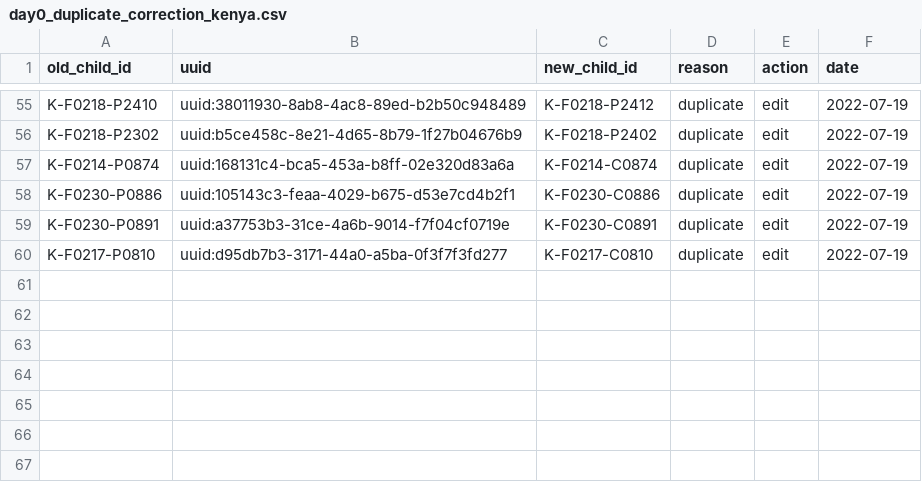
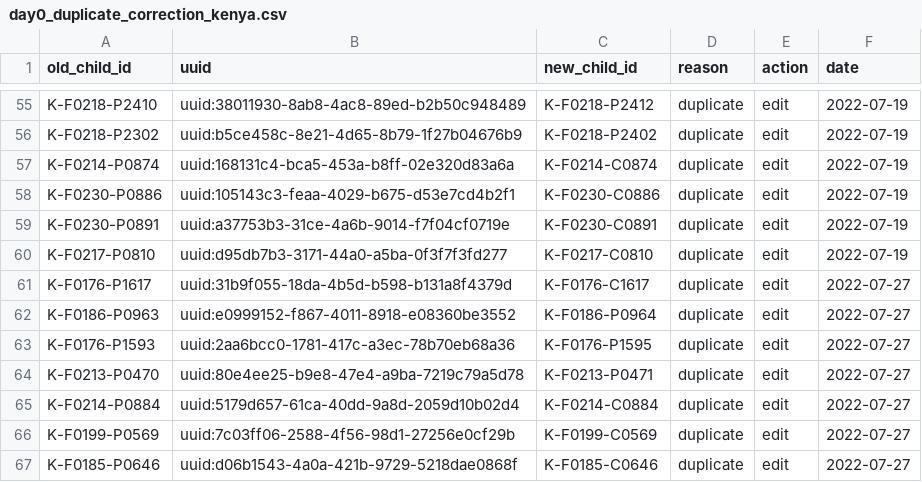
Before and after one commit to SwissTPH/timci, a CSV file: inst/extdata/cleaning/day0_duplicate_correction_kenya.csv, drawn as a sheet; only a part is shown, gaps mark what is left out.

Commit message:
Update day0_duplicate_correction_kenya.csv

```diff
--- a/inst/extdata/cleaning/day0_duplicate_correction_kenya.csv
+++ b/inst/extdata/cleaning/day0_duplicate_correction_kenya.csv
@@ -60 +60,8 @@ K-F0230-P0891,uuid:a37753b3-31ce-4a6b-9014-f7f04cf0719e,K-F0230-C0891,duplicate,
 K-F0217-P0810,uuid:d95db7b3-3171-44a0-a5ba-0f3f7f3fd277,K-F0217-C0810,duplicate,edit,2022-07-19
+K-F0176-P1617,uuid:31b9f055-18da-4b5d-b598-b131a8f4379d,K-F0176-C1617,duplicate,edit,2022-07-27
+K-F0186-P0963,uuid:e0999152-f867-4011-8918-e08360be3552,K-F0186-P0964,duplicate,edit,2022-07-27
+K-F0176-P1593,uuid:2aa6bcc0-1781-417c-a3ec-78b70eb68a36,K-F0176-P1595,duplicate,edit,2022-07-27
+K-F0213-P0470,uuid:80e4ee25-b9e8-47e4-a9ba-7219c79a5d78,K-F0213-P0471,duplicate,edit,2022-07-27
+K-F0214-P0884,uuid:5179d657-61ca-40dd-9a8d-2059d10b02d4,K-F0214-C0884,duplicate,edit,2022-07-27
+K-F0199-P0569,uuid:7c03ff06-2588-4f56-98d1-27256e0cf29b,K-F0199-C0569,duplicate,edit,2022-07-27
+K-F0185-P0646,uuid:d06b1543-4a0a-421b-9729-5218dae0868f,K-F0185-C0646,duplicate,edit,2022-07-27
```
